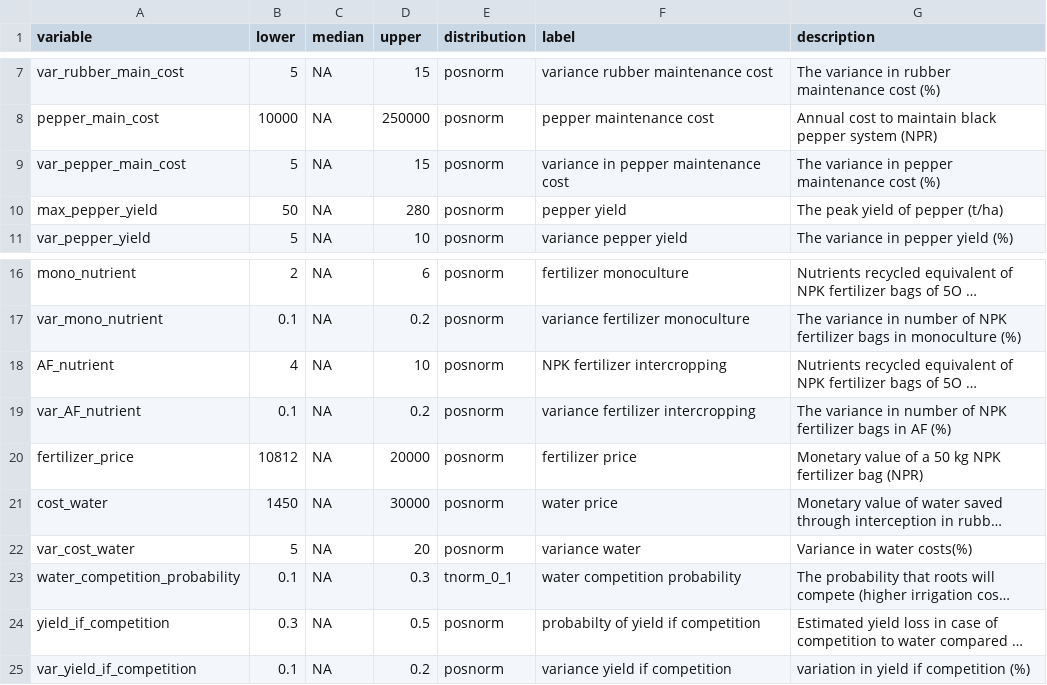
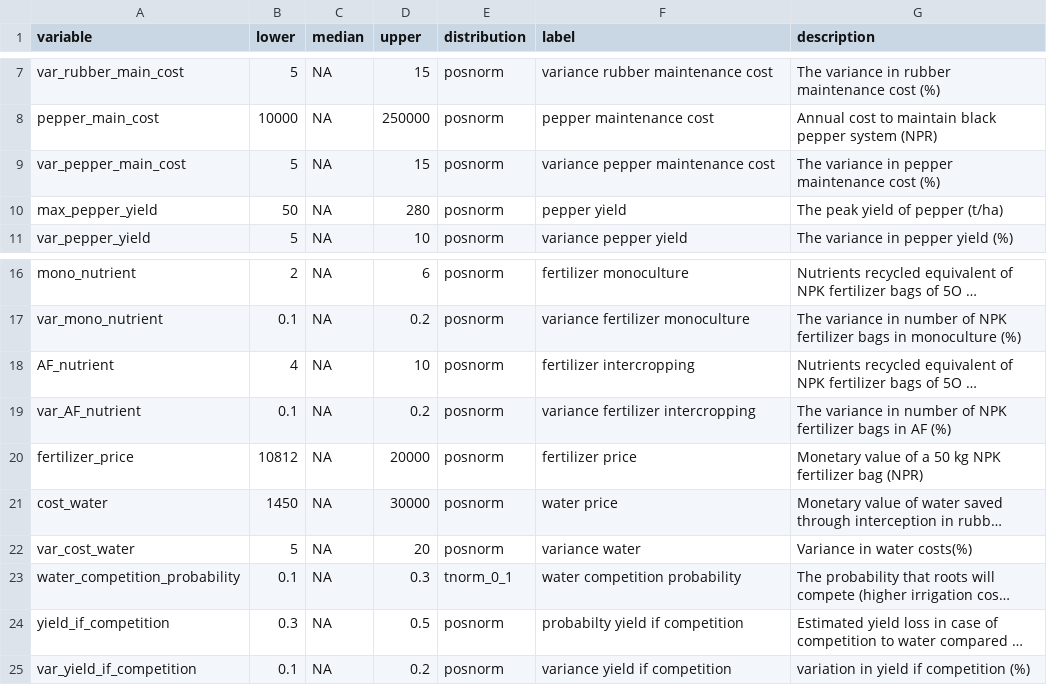
Before and after one commit to modhd/actual_NEPAL_pepper_AF, a CSV file: data/AF_input_table.csv, drawn as a sheet; only a part is shown, gaps mark what is left out; long unchanged cells end in …; the diff names each change by its address in the sheet, - before the commit and + after, or states it on an @@ line.

Commit message:
labels check

```diff
--- a/data/AF_input_table.csv
+++ b/data/AF_input_table.csv
-F9 (label): variance in pepper maintenance cost
+F9 (label): variance pepper maintenance cost
-F18 (label): NPK fertilizer intercropping
+F18 (label): fertilizer intercropping
-F24 (label): probabilty of yield if competition
+F24 (label): probabilty yield if competition
```
